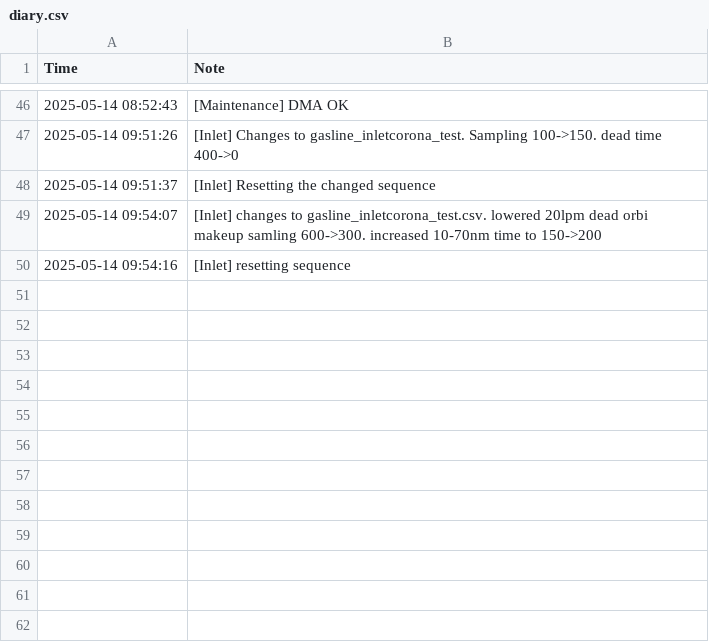
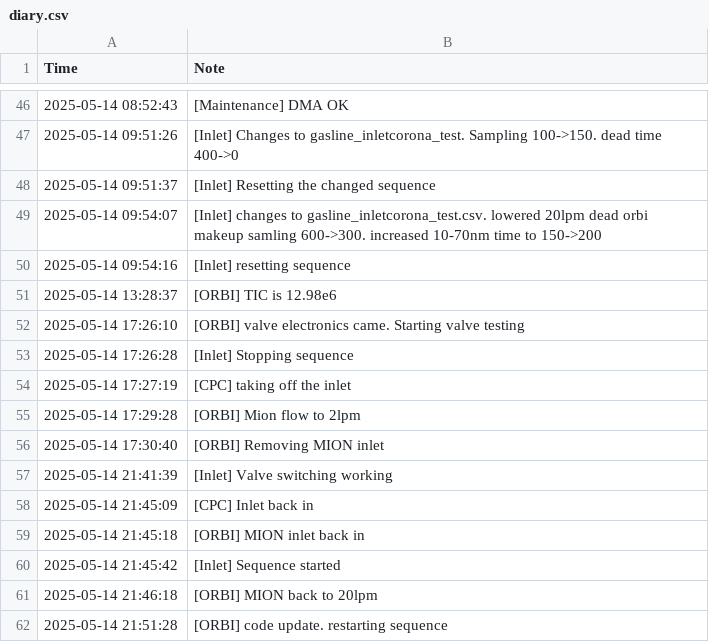
Before and after one commit to yl1Ara/macehead_controls, a CSV file: diaries/diary.csv, drawn as a sheet; only a part is shown, gaps mark what is left out.

Commit message:
valve controls with tenma

```diff
--- a/diaries/diary.csv
+++ b/diaries/diary.csv
@@ -50 +50,13 @@ Time,Note
 2025-05-14 09:54:16,[Inlet] resetting sequence
+2025-05-14 13:28:37,[ORBI] TIC is 12.98e6
+2025-05-14 17:26:10,[ORBI] valve electronics came. Starting valve testing
+2025-05-14 17:26:28,[Inlet] Stopping sequence
+2025-05-14 17:27:19,[CPC] taking off the inlet
+2025-05-14 17:29:28,[ORBI] Mion flow to 2lpm
+2025-05-14 17:30:40,[ORBI] Removing MION inlet
+2025-05-14 21:41:39,[Inlet] Valve switching working
+2025-05-14 21:45:09,[CPC] Inlet back in
+2025-05-14 21:45:18,[ORBI] MION inlet back in
+2025-05-14 21:45:42,[Inlet] Sequence started
+2025-05-14 21:46:18,[ORBI] MION back to 20lpm
+2025-05-14 21:51:28,[ORBI] code update. restarting sequence
```
Also changed, not shown: sequences/gasline_inletcorona_test.csv, 4 other files.
